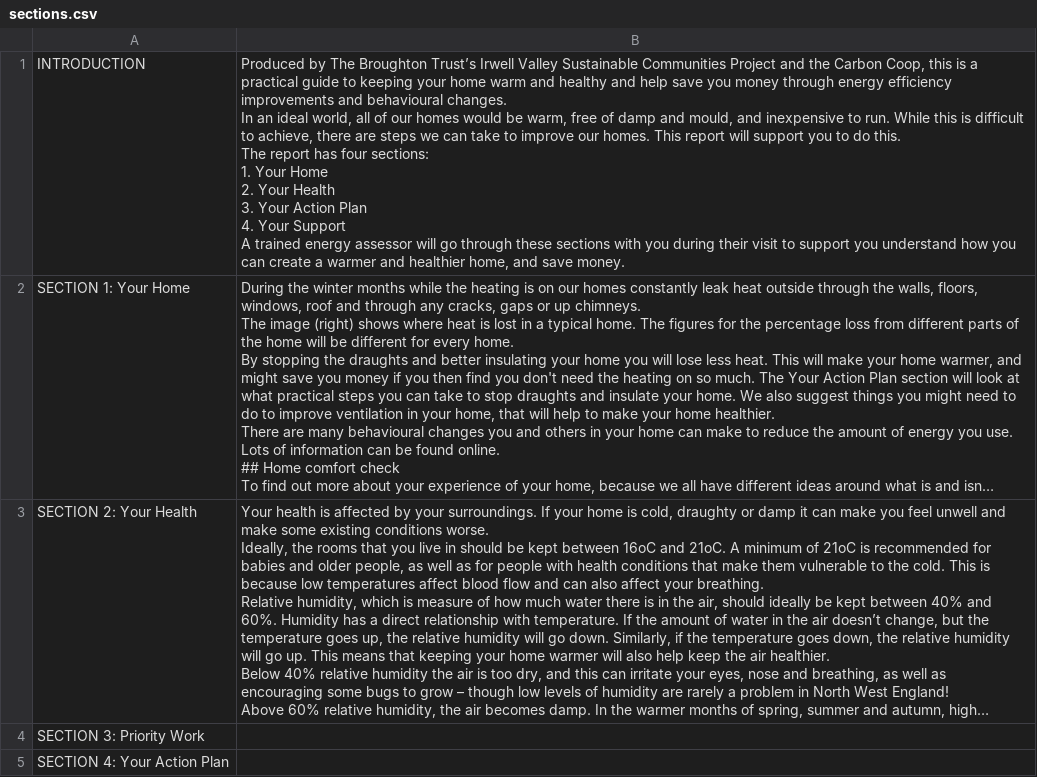
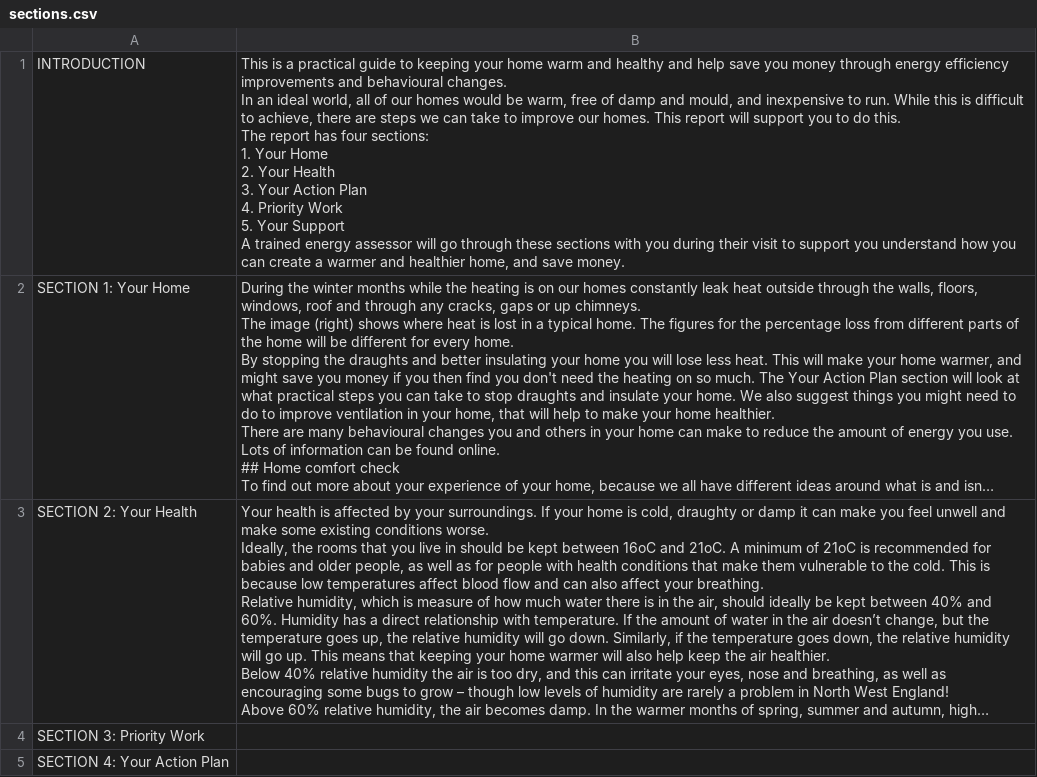
Before and after one commit to carboncoop/home-energy-health-check, a CSV file: database/seeds/sections.csv, drawn as a sheet; only a part is shown; long unchanged cells end in …; ↵ is a line break in a cell; the diff covers the shown part only; the diff names each change by its address in the sheet, - before the commit and + after, or states it on an @@ line.

Commit message:
Home Visit Checklist appears in the pdf now - let's say section 5, since there's nothing else there. Adjusted the seeds as per Energy Assessment/PMC doc.

```diff
--- a/database/seeds/sections.csv
+++ b/database/seeds/sections.csv
-B1: Produced by The Broughton Trust’s Irwell Valley Sustainable Communities Project and the Carbon Coop, this is a practical guide to keeping your home warm and healthy and help save you money through energy efficiency improvements and behavioural changes. ↵ In an ideal world, all of our homes would be warm, free of damp and mould, and inexpensive to run. While this is difficult to achieve, there are steps we can take to improve our homes. This report will support you to do this. ↵ The report has four sections: ↵ 1. Your Home ↵ 2. Your Health ↵ 3. Your Action Plan ↵ 4. Your Support…
+B1: This is a practical guide to keeping your home warm and healthy and help save you money through energy efficiency improvements and behavioural changes. ↵ In an ideal world, all of our homes would be warm, free of damp and mould, and inexpensive to run. While this is difficult to achieve, there are steps we can take to improve our homes. This report will support you to do this. ↵ The report has four sections: ↵ 1. Your Home ↵ 2. Your Health ↵ 3. Your Action Plan ↵ 4. Priority Work ↵ 5. Your Support…
```
Also changed, not shown: 1 edited cell elsewhere in this file, 3 other files.
